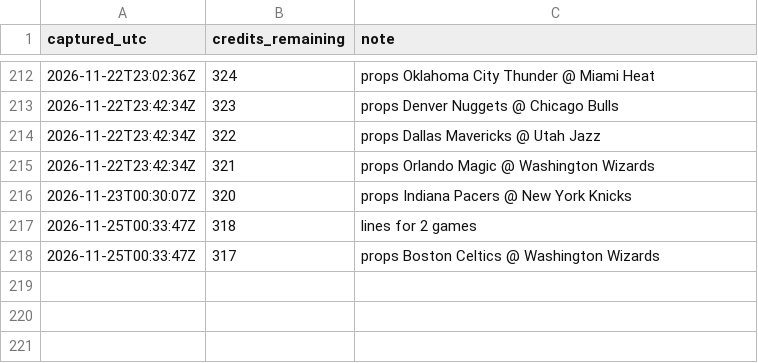
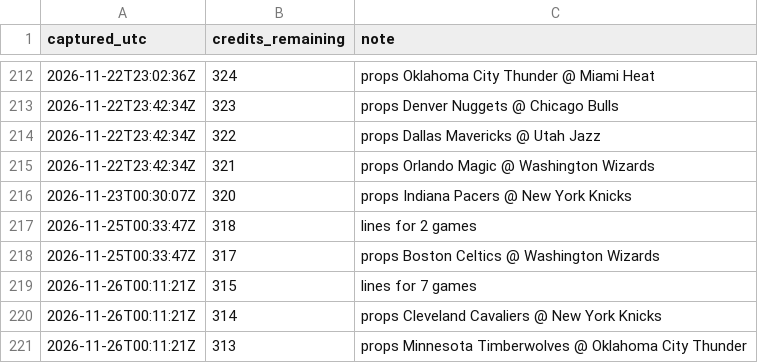
Before and after one commit to kanyewestlover55/beat_ye_bookie, a CSV file: data/credits_log.csv, drawn as a sheet; only a part is shown, gaps mark what is left out.

```diff
--- a/data/credits_log.csv
+++ b/data/credits_log.csv
@@ -218 +218,4 @@ captured_utc,credits_remaining,note
 2026-11-25T00:33:47Z,317,props Boston Celtics @ Washington Wizards
+2026-11-26T00:11:21Z,315,lines for 7 games
+2026-11-26T00:11:21Z,314,props Cleveland Cavaliers @ New York Knicks
+2026-11-26T00:11:21Z,313,props Minnesota Timberwolves @ Oklahoma City Thunder
```
Also changed, not shown: 4 other files.
